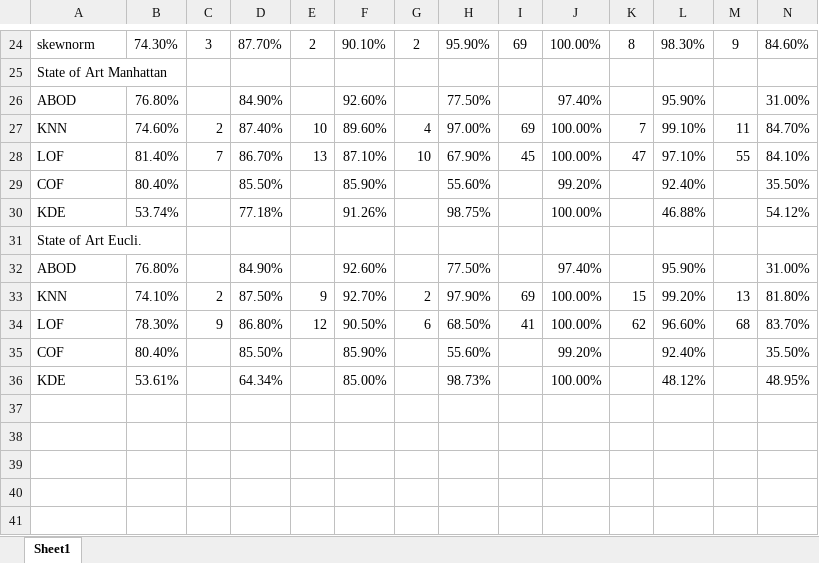
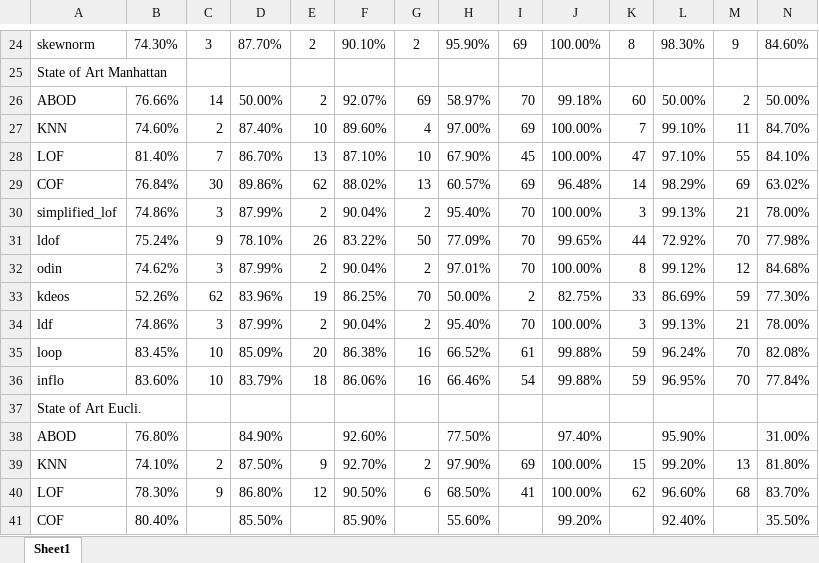
Before and after one commit to hodge-py/Outlier-Detection, an Excel workbook: Results/LiteratureResults.xlsx, sheet Sheet1, drawn as a sheet; only a part is shown, gaps mark what is left out; the shorter side is filled out with more unchanged rows; values as stored, in another font and other column widths than the file's, no borders; removed rows and columns are numbered as before the commit, all else as after; rows hold the shown columns only; the diff names each change by its address in the sheet, - before the commit and + after, or states it on an @@ line.

```diff
--- a/Results/LiteratureResults.xlsx (sheet Sheet1)
+++ b/Results/LiteratureResults.xlsx (sheet Sheet1)
-row 26: ABOD | 76.80% |  | 84.90% |  | 92.60% |  | 77.50% |  | 97.40% |  | 95.90% |  | 31.00%
+row 26: ABOD | 76.66% | 14 | 50.00% | 2 | 92.07% | 69 | 58.97% | 70 | 99.18% | 60 | 50.00% | 2 | 50.00%
-row 29: COF | 80.40% |  | 85.50% |  | 85.90% |  | 55.60% |  | 99.20% |  | 92.40% |  | 35.50%
-row 30: KDE | 53.74% |  | 77.18% |  | 91.26% |  | 98.75% |  | 100.00% |  | 46.88% |  | 54.12%
+row 29: COF | 76.84% | 30 | 89.86% | 62 | 88.02% | 13 | 60.57% | 69 | 96.48% | 14 | 98.29% | 69 | 63.02%
+row 30: simplified_lof | 74.86% | 3 | 87.99% | 2 | 90.04% | 2 | 95.40% | 70 | 100.00% | 3 | 99.13% | 21 | 78.00%
+row 31: ldof | 75.24% | 9 | 78.10% | 26 | 83.22% | 50 | 77.09% | 70 | 99.65% | 44 | 72.92% | 70 | 77.98%
+row 32: odin | 74.62% | 3 | 87.99% | 2 | 90.04% | 2 | 97.01% | 70 | 100.00% | 8 | 99.12% | 12 | 84.68%
+row 33: kdeos | 52.26% | 62 | 83.96% | 19 | 86.25% | 70 | 50.00% | 2 | 82.75% | 33 | 86.69% | 59 | 77.30%
+row 34: ldf | 74.86% | 3 | 87.99% | 2 | 90.04% | 2 | 95.40% | 70 | 100.00% | 3 | 99.13% | 21 | 78.00%
+row 35: loop | 83.45% | 10 | 85.09% | 20 | 86.38% | 16 | 66.52% | 61 | 99.88% | 59 | 96.24% | 70 | 82.08%
+row 36: inflo | 83.60% | 10 | 83.79% | 18 | 86.06% | 16 | 66.46% | 54 | 99.88% | 59 | 96.95% | 70 | 77.84%
```
Also changed, not shown: Results/SematicResults.xlsx, 1 other file.
